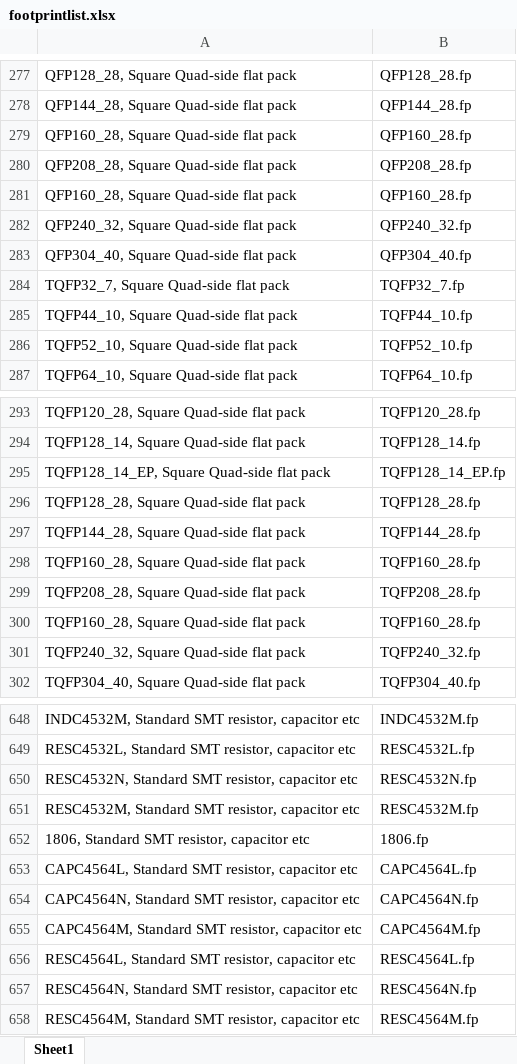
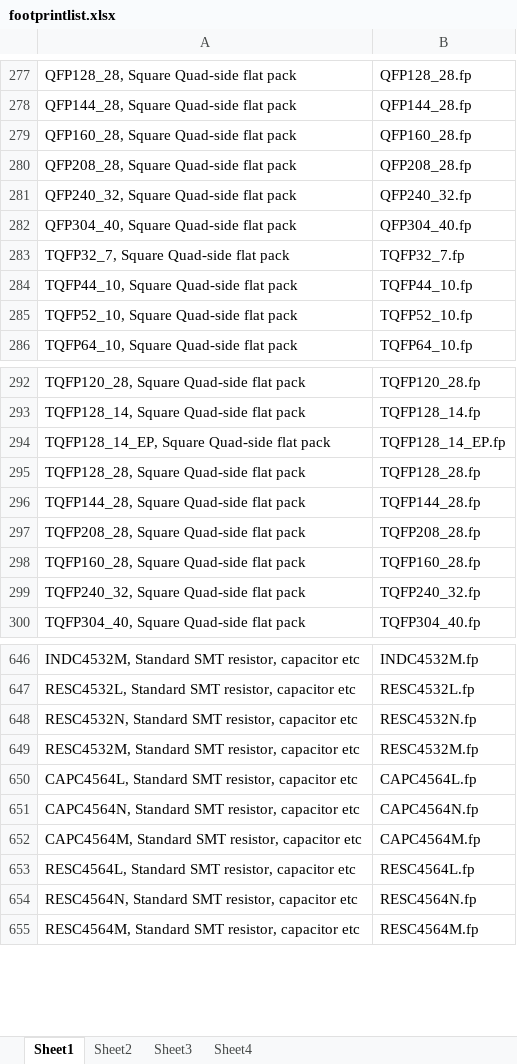
Before and after one commit to samWoohing/android-ftdi-usb2serial-driver-package, an Excel workbook: RealICFootprint/otherfiles/footprintlist.xlsx, sheet Sheet1, drawn as a sheet; only a part is shown, gaps mark what is left out; values as stored, in another font and other column widths than the file's, no borders; the diff names each change by its address in the sheet, - before the commit and + after, or states it on an @@ line.

```diff
--- a/RealICFootprint/otherfiles/footprintlist.xlsx (sheet Sheet1)
+++ b/RealICFootprint/otherfiles/footprintlist.xlsx (sheet Sheet1)
+sheet tab: Sheet2
+sheet tab: Sheet3
+sheet tab: Sheet4
-row 281: QFP160_28, Square Quad-side flat pack | QFP160_28.fp
-row 298: TQFP160_28, Square Quad-side flat pack | TQFP160_28.fp
-row 652: 1806, Standard SMT resistor, capacitor etc | 1806.fp
```
Also changed, not shown: 10 other files.
